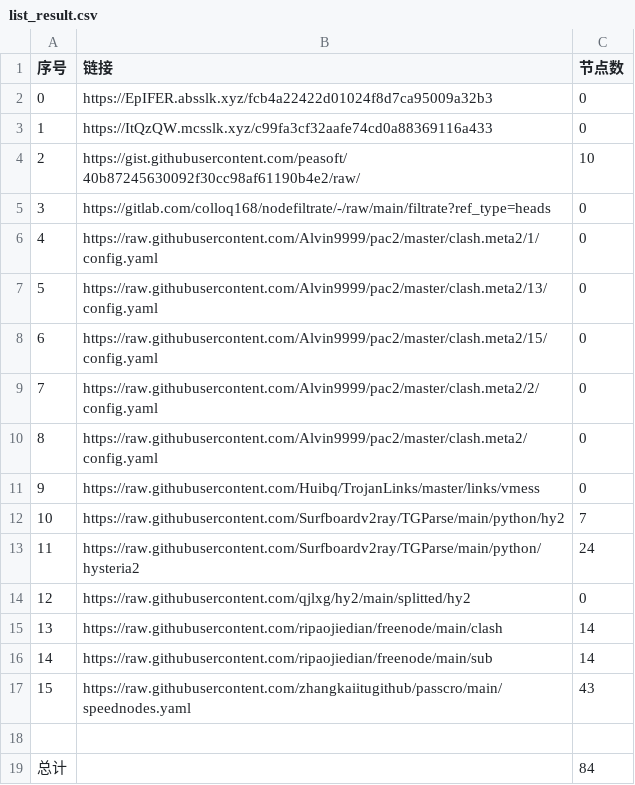
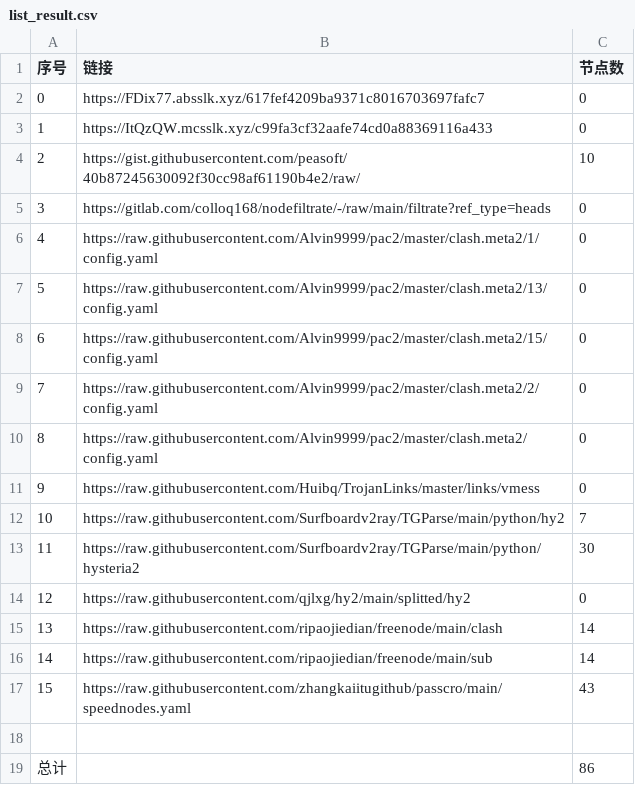
Before and after one commit to AlabasterStone/NoMoreWalls, a CSV file: list_result.csv, drawn as a sheet.

```diff
--- a/list_result.csv
+++ b/list_result.csv
@@ -1,3 +1,3 @@
 序号,链接,节点数
-0,https://EpIFER.absslk.xyz/fcb4a22422d01024f8d7ca95009a32b3,0
+0,https://FDix77.absslk.xyz/617fef4209ba9371c8016703697fafc7,0
 1,https://ItQzQW.mcsslk.xyz/c99fa3cf32aafe74cd0a88369116a433,0
@@ -12,3 +12,3 @@
 10,https://raw.githubusercontent.com/Surfboardv2ray/TGParse/main/python/hy2,7
-11,https://raw.githubusercontent.com/Surfboardv2ray/TGParse/main/python/hysteria2,24
+11,https://raw.githubusercontent.com/Surfboardv2ray/TGParse/main/python/hysteria2,30
 12,https://raw.githubusercontent.com/qjlxg/hy2/main/splitted/hy2,0
@@ -18,2 +18,2 @@
 
-总计,,84
+总计,,86
```
Also changed, not shown: 7 other files.
